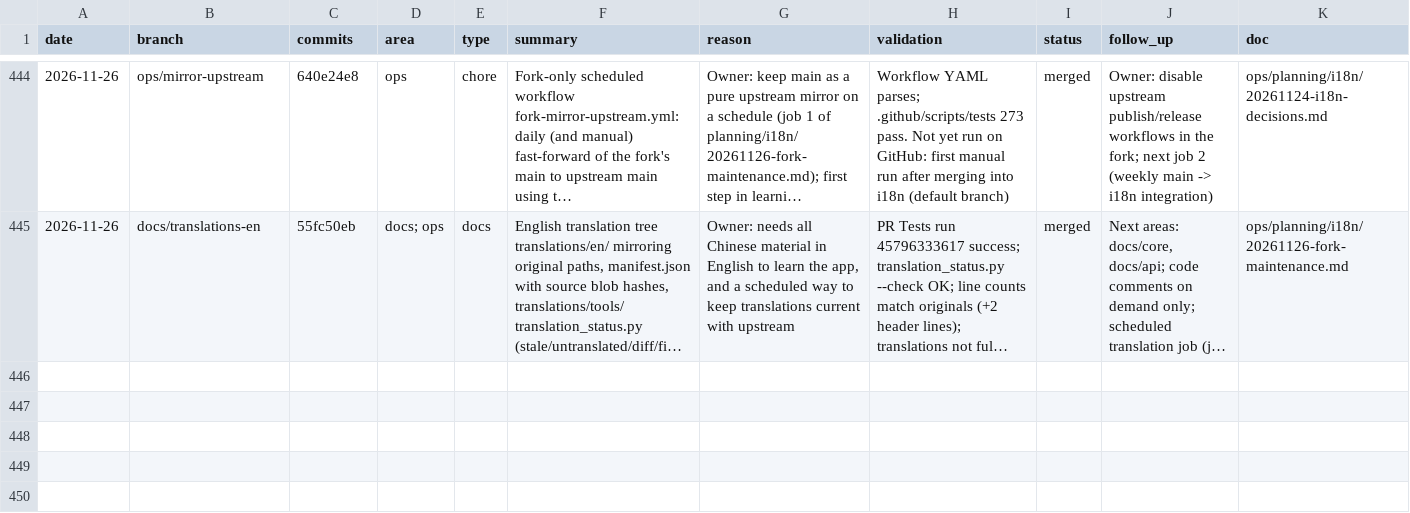
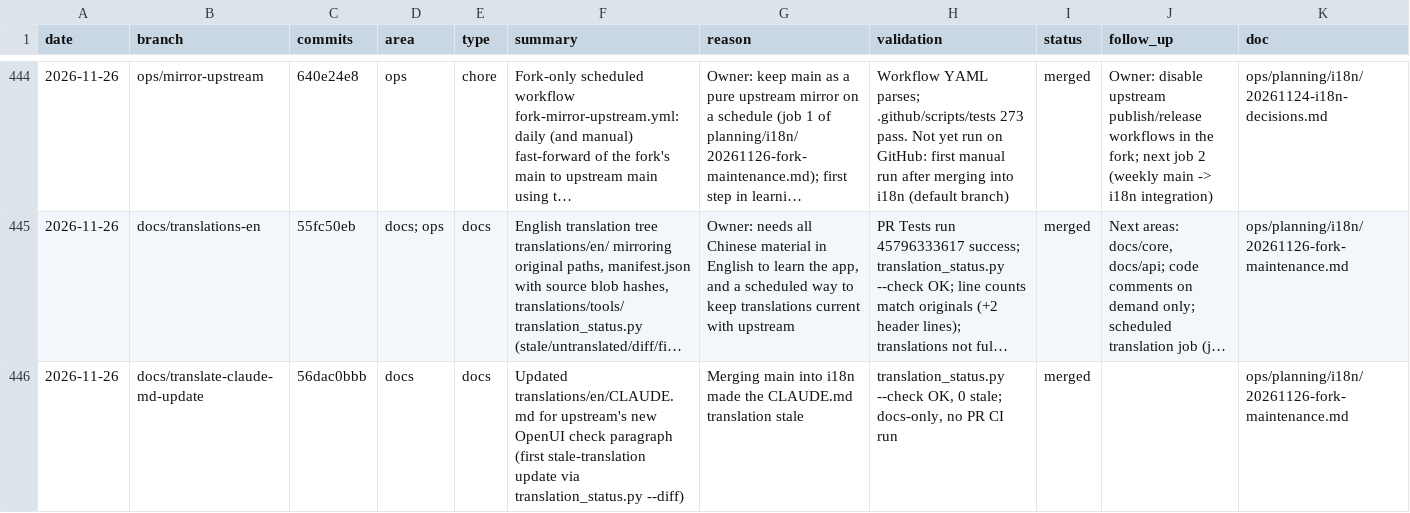
Before and after one commit to porta-logica/retain-pdf, a CSV file: docs/ops/devlog/2026-11.csv, drawn as a sheet; only a part is shown, gaps mark what is left out; long unchanged cells end in …; the diff names each change by its address in the sheet, - before the commit and + after, or states it on an @@ line.

```diff
--- a/docs/ops/devlog/2026-11.csv
+++ b/docs/ops/devlog/2026-11.csv
+row 446: 2026-11-26 | docs/translate-claude-md-update | 56dac0bbb | docs | docs | Updated translations/en/CLAUDE.md for upstream's new OpenUI check paragraph (first stale-translation update via translation_status.py --diff) | Merging main into i18n made the CLAUDE.md translation stale | translation_status.py --check OK, 0 stale; docs-only, no PR CI run | merged |  | ops/planning/i18n/20261126-fork-maintenance.md
```
